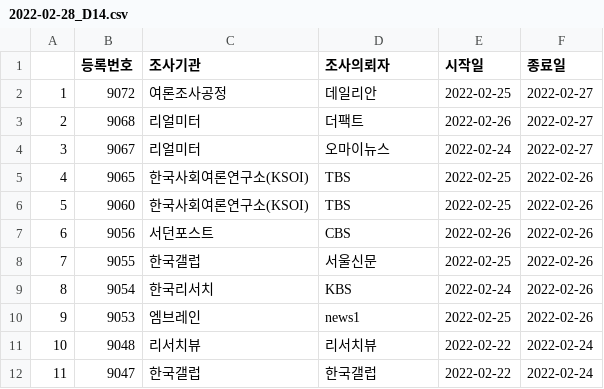
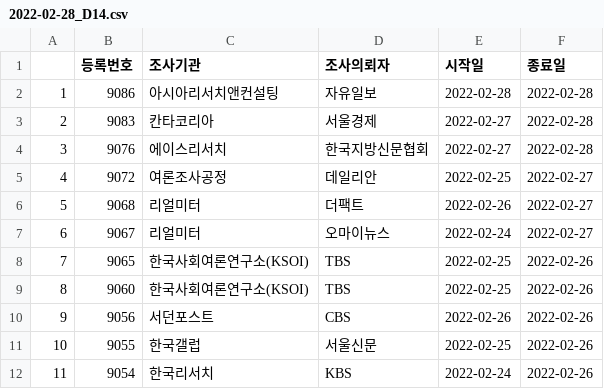
Before and after one commit to scholarsbookcase/koreanelectionpolls2022, a CSV file: IncludedPollsByDate/2022-02-28_D14.csv, drawn as a sheet; only a part is shown; the shorter side is filled out with more unchanged rows; addresses are those after the commit; the diff names each change by its address in the sheet, - before the commit and + after, or states it on an @@ line.

```diff
--- a/IncludedPollsByDate/2022-02-28_D14.csv
+++ b/IncludedPollsByDate/2022-02-28_D14.csv
+row 2: 1 | 9086 | 아시아리서치앤컨설팅 | 자유일보 | 2022-02-28 | 2022-02-28
+row 3: 2 | 9083 | 칸타코리아 | 서울경제 | 2022-02-27 | 2022-02-28
+row 4: 3 | 9076 | 에이스리서치 | 한국지방신문협회 | 2022-02-27 | 2022-02-28
@@ column A renumbered from row 5 down @@
```
Also changed, not shown: IncludedPollsByDate/2022-03-01_D10.csv, IncludedPollsByDate/2022-03-01_D14.csv, 8 other files.
